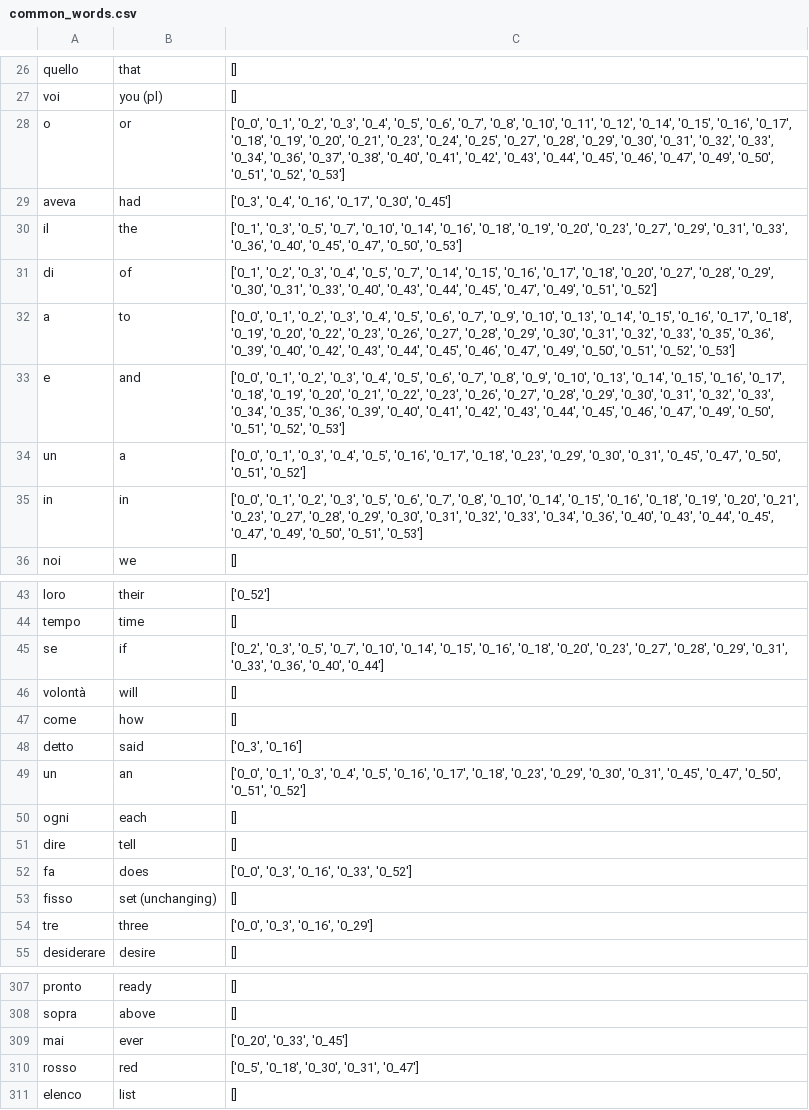
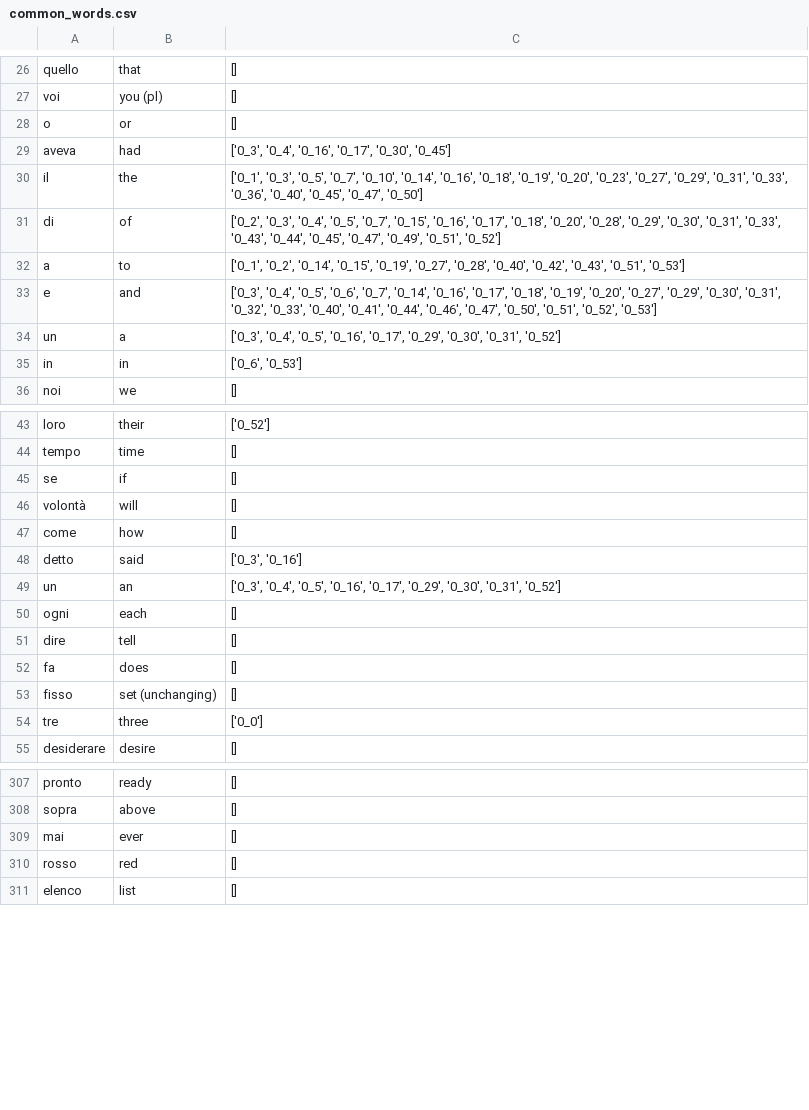
Before and after one commit to HaakonFlaaronning/EZ-Italian, a CSV file: data/common_words.csv, drawn as a sheet; only a part is shown, gaps mark what is left out; the diff covers the shown part only.

```diff
--- a/data/common_words.csv
+++ b/data/common_words.csv
@@ -27,10 +27,10 @@ quello;that;[]
 voi;you (pl);[]
-o;or;['0_0', '0_1', '0_2', '0_3', '0_4', '0_5', '0_6', '0_7', '0_8', '0_10', '0_11', '0_12', '0_14', '0_15', '0_16', '0_17', '0_18', '0_19', '0_20', '0_21', '0_23', '0_24', '0_25', '0_27', '0_28', '0_29', '0_30', '0_31', '0_32', '0_33', '0_34', '0_36', '0_37', '0_38', '0_40', '0_41', '0_42', '0_43', '0_44', '0_45', '0_46', '0_47', '0_49', '0_50', '0_51', '0_52', '0_53']
+o;or;[]
 aveva;had;['0_3', '0_4', '0_16', '0_17', '0_30', '0_45']
-il;the;['0_1', '0_3', '0_5', '0_7', '0_10', '0_14', '0_16', '0_18', '0_19', '0_20', '0_23', '0_27', '0_29', '0_31', '0_33', '0_36', '0_40', '0_45', '0_47', '0_50', '0_53']
-di;of;['0_1', '0_2', '0_3', '0_4', '0_5', '0_7', '0_14', '0_15', '0_16', '0_17', '0_18', '0_20', '0_27', '0_28', '0_29', '0_30', '0_31', '0_33', '0_40', '0_43', '0_44', '0_45', '0_47', '0_49', '0_51', '0_52']
-a;to;['0_0', '0_1', '0_2', '0_3', '0_4', '0_5', '0_6', '0_7', '0_9', '0_10', '0_13', '0_14', '0_15', '0_16', '0_17', '0_18', '0_19', '0_20', '0_22', '0_23', '0_26', '0_27', '0_28', '0_29', '0_30', '0_31', '0_32', '0_33', '0_35', '0_36', '0_39', '0_40', '0_42', '0_43', '0_44', '0_45', '0_46', '0_47', '0_49', '0_50', '0_51', '0_52', '0_53']
-e;and;['0_0', '0_1', '0_2', '0_3', '0_4', '0_5', '0_6', '0_7', '0_8', '0_9', '0_10', '0_13', '0_14', '0_15', '0_16', '0_17', '0_18', '0_19', '0_20', '0_21', '0_22', '0_23', '0_26', '0_27', '0_28', '0_29', '0_30', '0_31', '0_32', '0_33', '0_34', '0_35', '0_36', '0_39', '0_40', '0_41', '0_42', '0_43', '0_44', '0_45', '0_46', '0_47', '0_49', '0_50', '0_51', '0_52', '0_53']
-un;a;['0_0', '0_1', '0_3', '0_4', '0_5', '0_16', '0_17', '0_18', '0_23', '0_29', '0_30', '0_31', '0_45', '0_47', '0_50', '0_51', '0_52']
-in;in;['0_0', '0_1', '0_2', '0_3', '0_5', '0_6', '0_7', '0_8', '0_10', '0_14', '0_15', '0_16', '0_18', '0_19', '0_20', '0_21', '0_23', '0_27', '0_28', '0_29', '0_30', '0_31', '0_32', '0_33', '0_34', '0_36', '0_40', '0_43', '0_44', '0_45', '0_47', '0_49', '0_50', '0_51', '0_53']
+il;the;['0_1', '0_3', '0_5', '0_7', '0_10', '0_14', '0_16', '0_18', '0_19', '0_20', '0_23', '0_27', '0_29', '0_31', '0_33', '0_36', '0_40', '0_45', '0_47', '0_50']
+di;of;['0_2', '0_3', '0_4', '0_5', '0_7', '0_15', '0_16', '0_17', '0_18', '0_20', '0_28', '0_29', '0_30', '0_31', '0_33', '0_43', '0_44', '0_45', '0_47', '0_49', '0_51', '0_52']
+a;to;['0_1', '0_2', '0_14', '0_15', '0_19', '0_27', '0_28', '0_40', '0_42', '0_43', '0_51', '0_53']
+e;and;['0_3', '0_4', '0_5', '0_6', '0_7', '0_14', '0_16', '0_17', '0_18', '0_19', '0_20', '0_27', '0_29', '0_30', '0_31', '0_32', '0_33', '0_40', '0_41', '0_44', '0_46', '0_47', '0_50', '0_51', '0_52', '0_53']
+un;a;['0_3', '0_4', '0_5', '0_16', '0_17', '0_29', '0_30', '0_31', '0_52']
+in;in;['0_6', '0_53']
 noi;we;[]
@@ -44,3 +44,3 @@ loro;their;['0_52']
 tempo;time;[]
-se;if;['0_2', '0_3', '0_5', '0_7', '0_10', '0_14', '0_15', '0_16', '0_18', '0_20', '0_23', '0_27', '0_28', '0_29', '0_31', '0_33', '0_36', '0_40', '0_44']
+se;if;[]
 volontà;will;[]
@@ -48,8 +48,8 @@ come;how;[]
 detto;said;['0_3', '0_16']
-un;an;['0_0', '0_1', '0_3', '0_4', '0_5', '0_16', '0_17', '0_18', '0_23', '0_29', '0_30', '0_31', '0_45', '0_47', '0_50', '0_51', '0_52']
+un;an;['0_3', '0_4', '0_5', '0_16', '0_17', '0_29', '0_30', '0_31', '0_52']
 ogni;each;[]
 dire;tell;[]
-fa;does;['0_0', '0_3', '0_16', '0_33', '0_52']
+fa;does;[]
 fisso;set (unchanging);[]
-tre;three;['0_0', '0_3', '0_16', '0_29']
+tre;three;['0_0']
 desiderare;desire;[]
@@ -308,4 +308,4 @@ pronto;ready;[]
 sopra;above;[]
-mai;ever;['0_20', '0_33', '0_45']
-rosso;red;['0_5', '0_18', '0_30', '0_31', '0_47']
+mai;ever;[]
+rosso;red;[]
 elenco;list;[]
```
Also changed, not shown: 52 edited cells elsewhere in this file, 4 other files.
